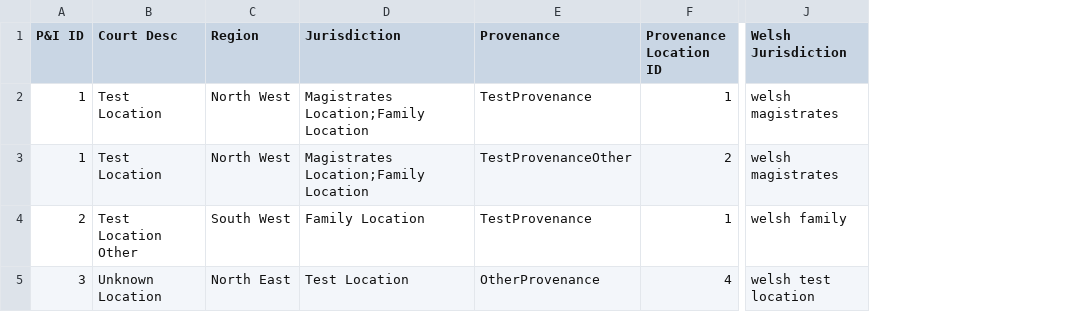
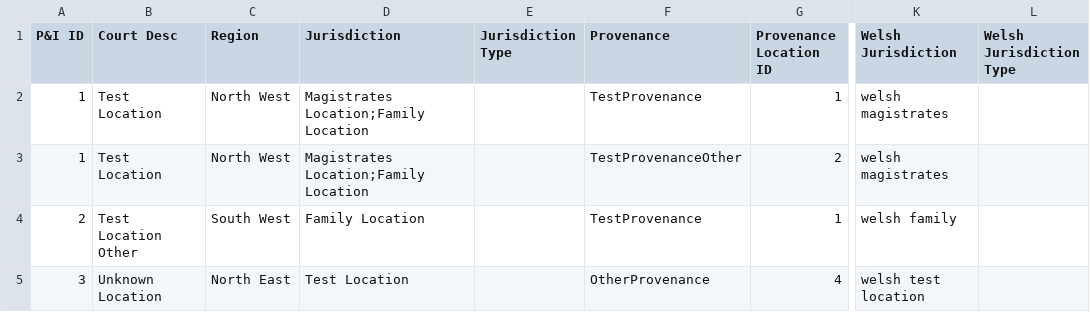
Before and after one commit to hmcts/pip-data-management, a CSV file: src/integrationTest/resources/location/InvalidCsvWithoutLocationType.csv, drawn as a sheet; only a part is shown, gaps mark what is left out; the diff names each change by its address in the sheet, - before the commit and + after, or states it on an @@ line.

```diff
--- a/src/integrationTest/resources/location/InvalidCsvWithoutLocationType.csv
+++ b/src/integrationTest/resources/location/InvalidCsvWithoutLocationType.csv
+column E (Jurisdiction Type), empty
+column L (Welsh Jurisdiction Type), empty
```
Also changed, not shown: src/functionalTest/resources/location/ValidLocations.csv, src/integrationTest/resources/location/UpdatedCsv.csv, 16 other files.
